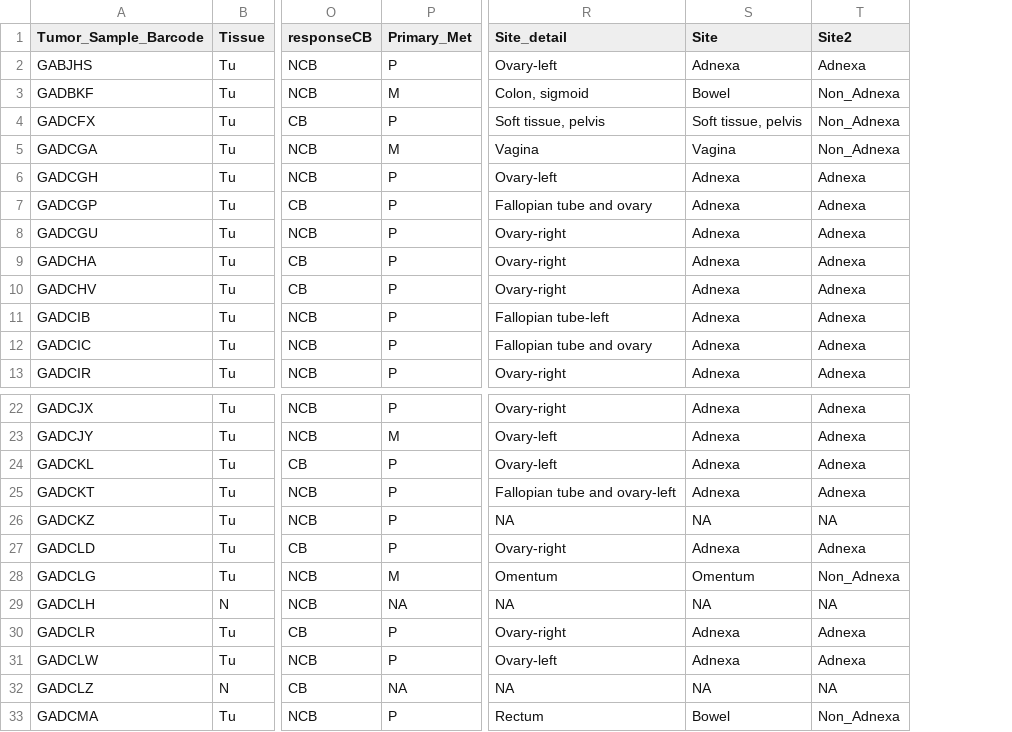
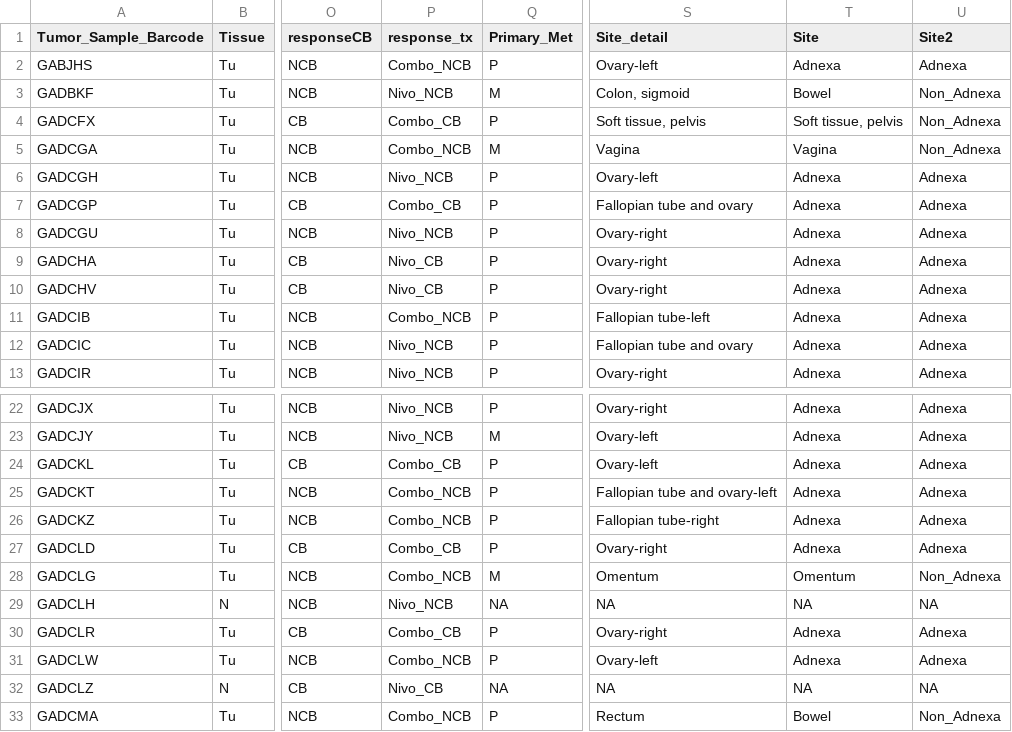
Before and after one commit to KelseyRMonson/NRG-GY003_WES, a CSV file: 03_maftools/input/NRG-GY00_laml_annot_2.csv, drawn as a sheet; only a part is shown, gaps mark what is left out; addresses are those after the commit; the diff names each change by its address in the sheet, - before the commit and + after, or states it on an @@ line.

```diff
--- a/03_maftools/input/NRG-GY00_laml_annot_2.csv
+++ b/03_maftools/input/NRG-GY00_laml_annot_2.csv
+column P (response_tx), rows 2-13: Combo_NCB | Nivo_NCB | Combo_CB | Combo_NCB | Nivo_NCB | Combo_CB | Nivo_NCB | Nivo_CB | Nivo_CB | Combo_NCB | Nivo_NCB | Nivo_NCB; rows 22-33: Nivo_NCB | Nivo_NCB | Combo_CB | Combo_NCB | Combo_NCB | Combo_CB | Combo_NCB | Nivo_NCB | Combo_CB | Combo_NCB | Nivo_CB | Combo_NCB
-S26 (Site_detail): NA
+S26 (Site_detail): Fallopian tube-right
-T26 (Site): NA
+T26 (Site): Adnexa
-U26 (Site2): NA
+U26 (Site2): Adnexa
```
Also changed, not shown: 39 other files.
